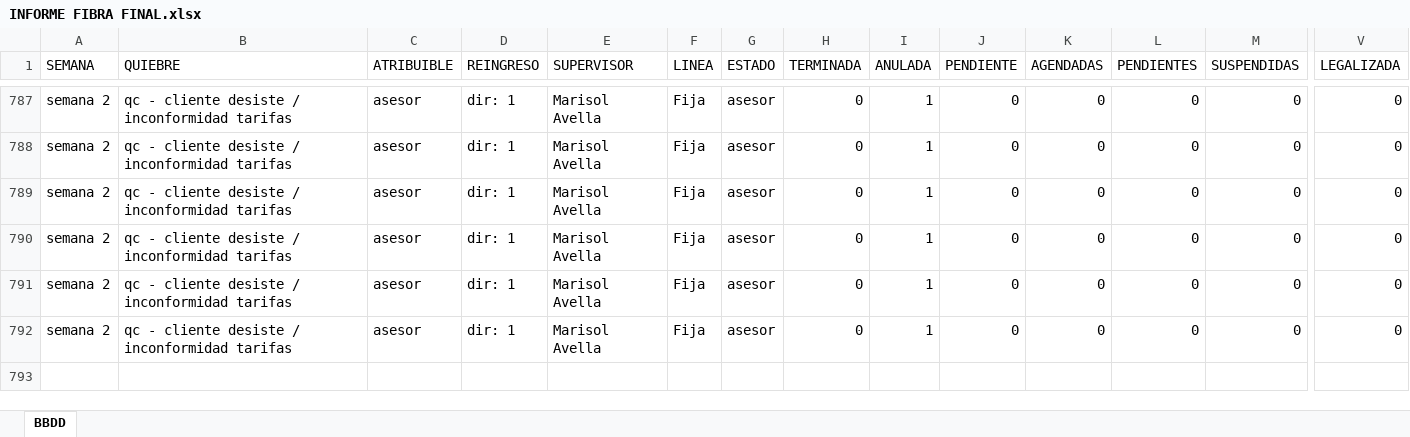
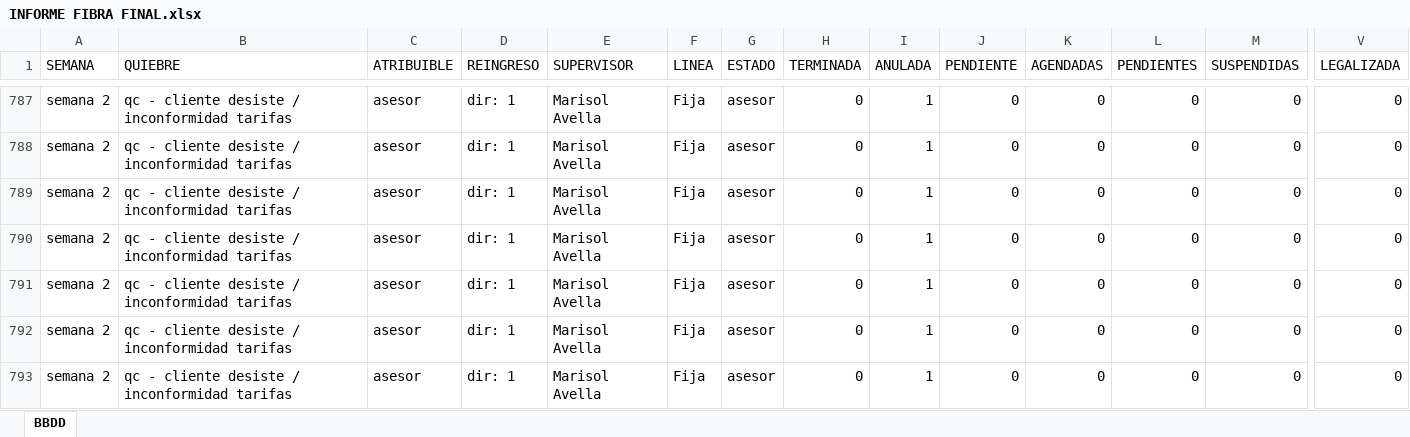
Before and after one commit to alejandroespinozanovoa-create/InformeFO_Digital, an Excel workbook: INFORME FIBRA FINAL.xlsx, sheet BBDD, drawn as a sheet; only a part is shown, gaps mark what is left out; values as stored, in another font and other column widths than the file's, no borders; table styles not drawn; rows hold the shown columns only; the diff names each change by its address in the sheet, - before the commit and + after, or states it on an @@ line.

Commit message:
Add files via upload

```diff
--- a/INFORME FIBRA FINAL.xlsx (sheet BBDD)
+++ b/INFORME FIBRA FINAL.xlsx (sheet BBDD)
+row 793: semana 2 | qc - cliente desiste / inconformidad tarifas | asesor | dir: 1 | Marisol Avella | Fija | asesor | 0 | 1 | 0 | 0 | 0 | 0 | 0
```
